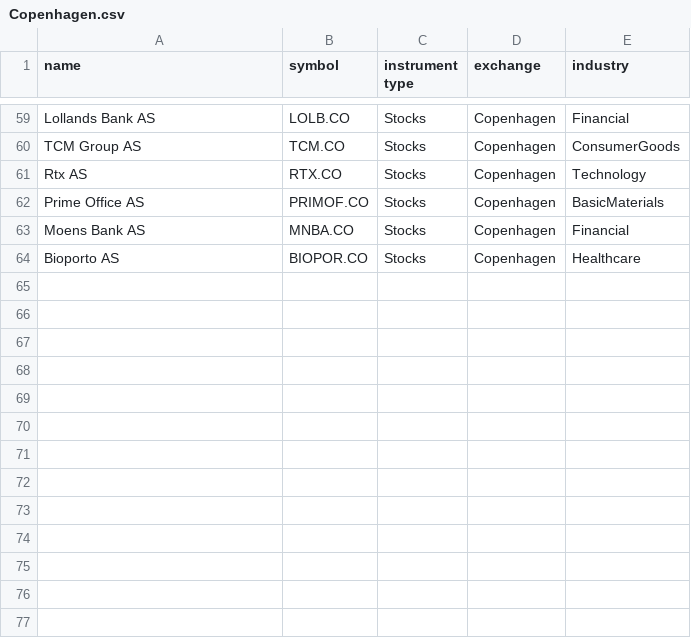
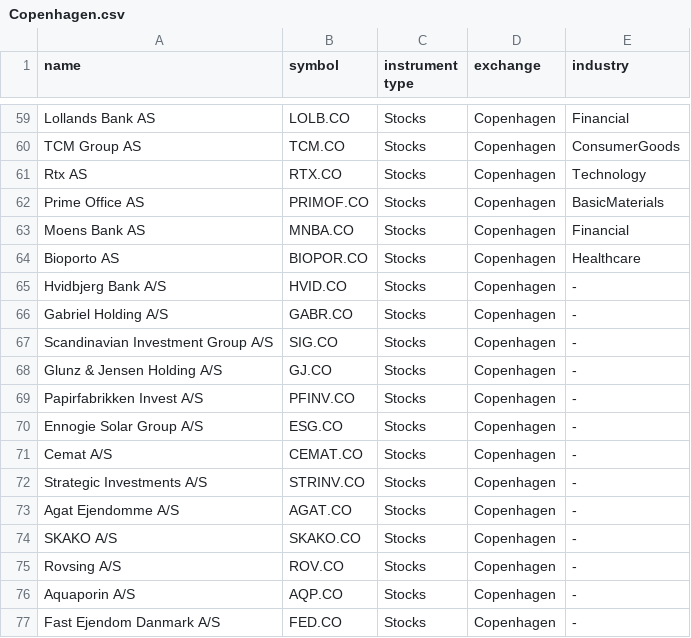
Before and after one commit to sptx64/Argos, a CSV file: data/tickers list/Copenhagen.csv, drawn as a sheet; only a part is shown, gaps mark what is left out; the diff names each change by its address in the sheet, - before the commit and + after, or states it on an @@ line.

```diff
--- a/data/tickers list/Copenhagen.csv
+++ b/data/tickers list/Copenhagen.csv
+row 65: Hvidbjerg Bank A/S | HVID.CO | Stocks | Copenhagen | -
+row 66: Gabriel Holding A/S | GABR.CO | Stocks | Copenhagen | -
+row 67: Scandinavian Investment Group A/S | SIG.CO | Stocks | Copenhagen | -
+row 68: Glunz & Jensen Holding A/S | GJ.CO | Stocks | Copenhagen | -
+row 69: Papirfabrikken Invest A/S | PFINV.CO | Stocks | Copenhagen | -
+row 70: Ennogie Solar Group A/S | ESG.CO | Stocks | Copenhagen | -
+row 71: Cemat A/S | CEMAT.CO | Stocks | Copenhagen | -
+row 72: Strategic Investments A/S | STRINV.CO | Stocks | Copenhagen | -
+row 73: Agat Ejendomme A/S | AGAT.CO | Stocks | Copenhagen | -
+row 74: SKAKO A/S | SKAKO.CO | Stocks | Copenhagen | -
+row 75: Rovsing A/S | ROV.CO | Stocks | Copenhagen | -
+row 76: Aquaporin A/S | AQP.CO | Stocks | Copenhagen | -
+row 77: Fast Ejendom Danmark A/S | FED.CO | Stocks | Copenhagen | -
```
Also changed, not shown: data/tickers list/BorsaItaliana.csv, data/tickers list/Helsinki.csv, 14 other files.
